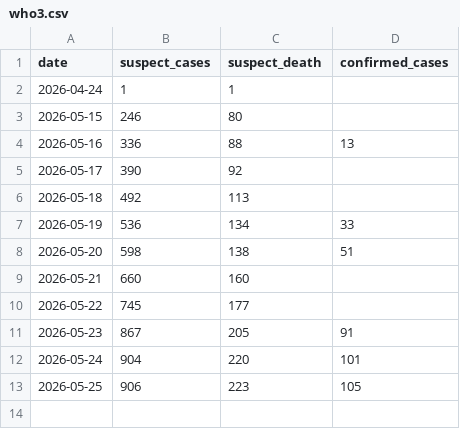
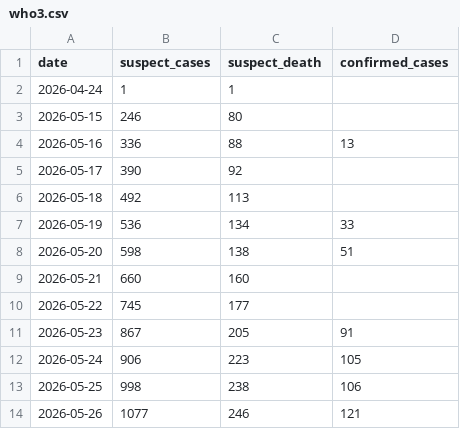
Before and after one commit to wzmli/ebola_2026, a CSV file: who3.csv, drawn as a sheet.

```diff
--- a/who3.csv
+++ b/who3.csv
@@ -11,3 +11,4 @@ date, suspect_cases, suspect_death, confirmed_cases
 2026-05-23, 867, 205, 91
-2026-05-24, 904, 220, 101
-2026-05-25, 906, 223, 105
+2026-05-24, 906, 223, 105
+2026-05-25, 998, 238, 106
+2026-05-26, 1077, 246, 121
```
Also changed, not shown: 1 other file.
